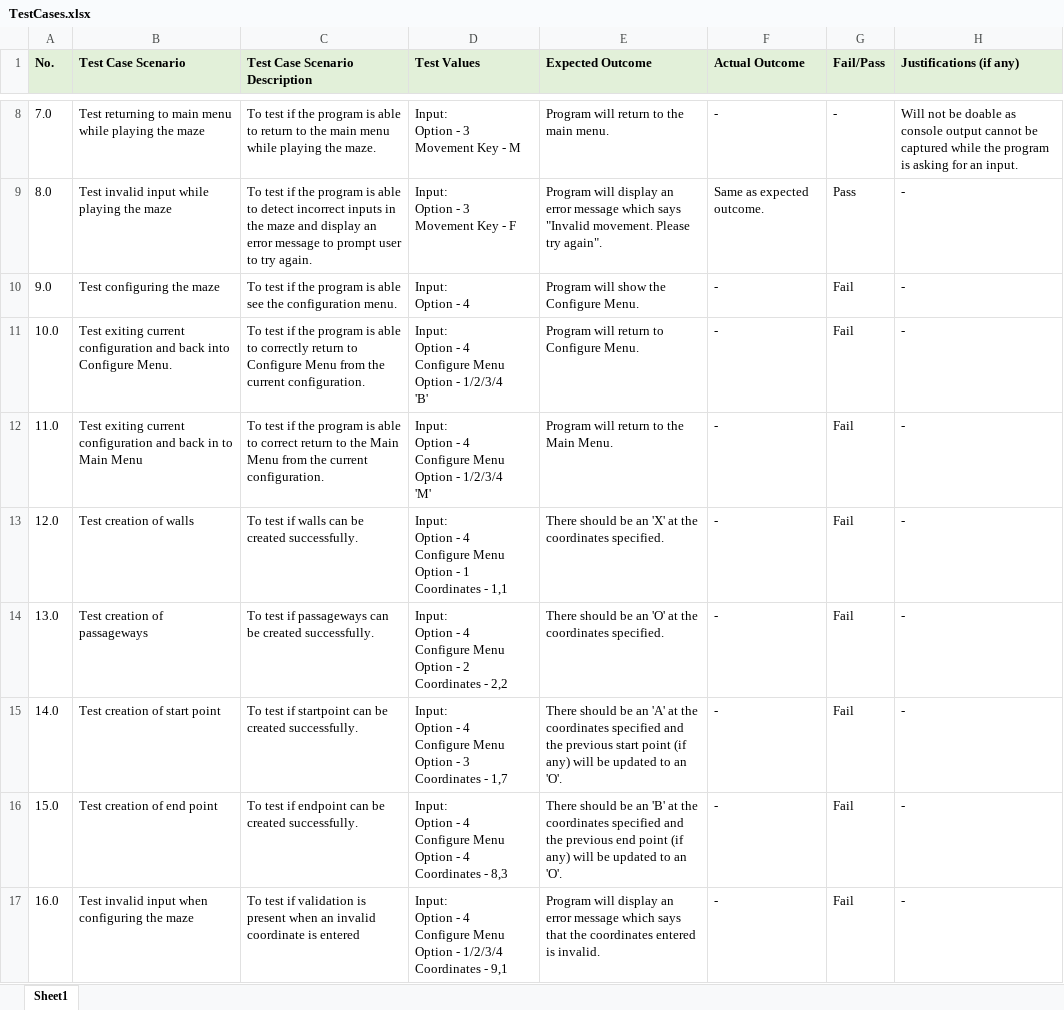
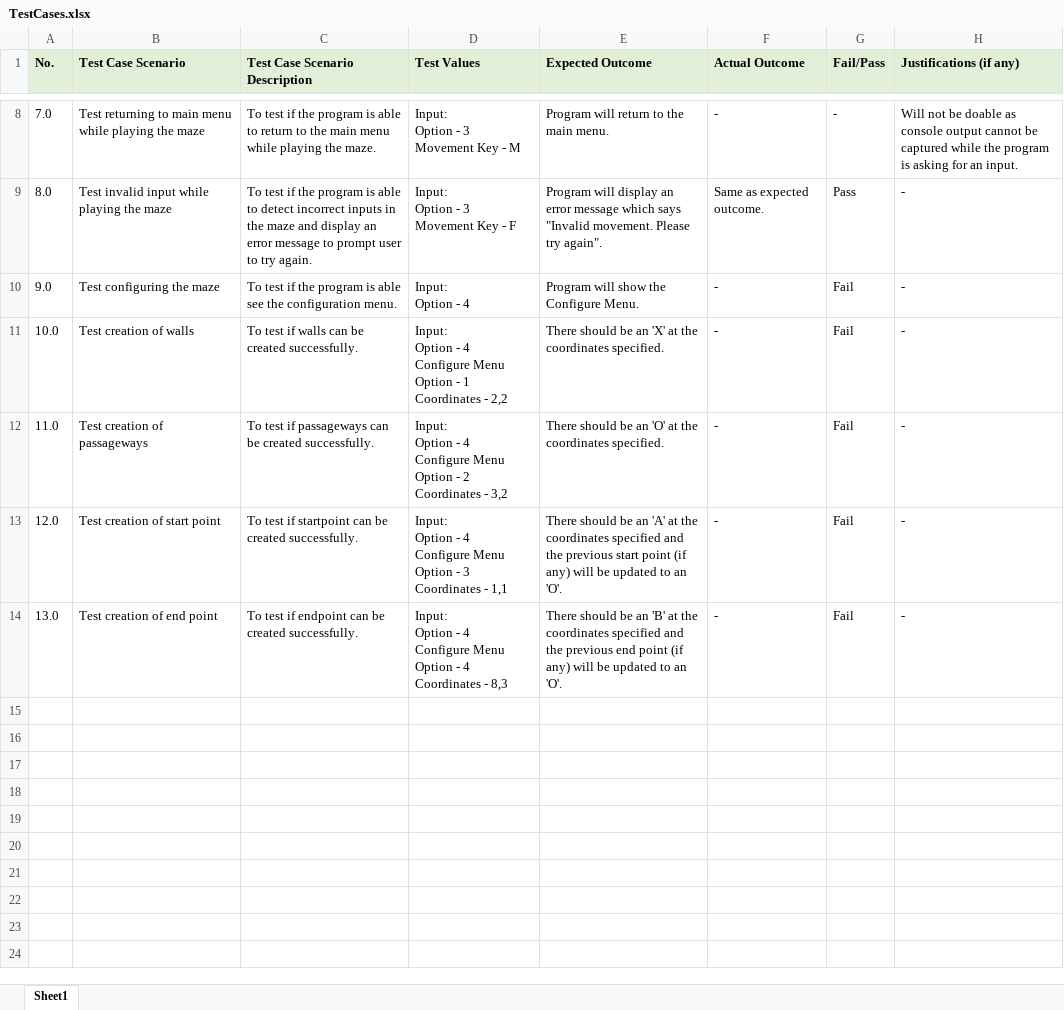
Before and after one commit to zxlee00/ETIAssignment, an Excel workbook: TestCases.xlsx, sheet Sheet1, drawn as a sheet; only a part is shown, gaps mark what is left out; values as stored, in another font and other column widths than the file's, no borders; ↵ is a line break in a cell; the diff names each change by its address in the sheet, - before the commit and + after, or states it on an @@ line.

Commit message:
#2 Commited test scripts, test outputs and test case for configure maze

```diff
--- a/TestCases.xlsx (sheet Sheet1)
+++ b/TestCases.xlsx (sheet Sheet1)
-B11 (Test Case Scenario): Test exiting current configuration and back into Configure Menu.
+B11 (Test Case Scenario): Test creation of walls
-C11 (Test Case Scenario Description): …test if the program is able to correctly return to Configure Menu from the current configuration.
+C11 (Test Case Scenario Description): …test if walls can be created successfully.
-D11 (Test Values): …Option - 1/2/3/4 ↵ 'B'
+D11 (Test Values): …Option - 1 ↵ Coordinates - 2,2
-E11 (Expected Outcome): Program will return to Configure Menu.
+E11 (Expected Outcome): There should be an 'X' at the coordinates specified.
-B12 (Test Case Scenario): Test exiting current configuration and back in to Main Menu
+B12 (Test Case Scenario): Test creation of passageways
-C12 (Test Case Scenario Description): …test if the program is able to correct return to the Main Menu from the current configuration.
+C12 (Test Case Scenario Description): …test if passageways can be created successfully.
-D12 (Test Values): …Option - 1/2/3/4 ↵ 'M'
+D12 (Test Values): …Option - 2 ↵ Coordinates - 3,2
-E12 (Expected Outcome): Program will return to the Main Menu.
+E12 (Expected Outcome): There should be an 'O' at the coordinates specified.
-B13 (Test Case Scenario): Test creation of walls
+B13 (Test Case Scenario): Test creation of start point
-C13 (Test Case Scenario Description): …test if walls can be…
+C13 (Test Case Scenario Description): …test if startpoint can be…
-D13 (Test Values): …Option - 1 ↵ Coordinates -…
+D13 (Test Values): …Option - 3 ↵ Coordinates -…
-E13 (Expected Outcome): …be an 'X' at the coordinates specified.
+E13 (Expected Outcome): …be an 'A' at the coordinates specified and the previous start point (if any) will be updated to an 'O'.
-B14 (Test Case Scenario): Test creation of passageways
+B14 (Test Case Scenario): Test creation of end point
-C14 (Test Case Scenario Description): …test if passageways can be…
+C14 (Test Case Scenario Description): …test if endpoint can be…
-D14 (Test Values): …Option - 2 ↵ Coordinates - 2,2
+D14 (Test Values): …Option - 4 ↵ Coordinates - 8,3
-E14 (Expected Outcome): …be an 'O' at the coordinates specified.
+E14 (Expected Outcome): …be an 'B' at the coordinates specified and the previous end point (if any) will be updated to an 'O'.
-row 15: 14.0 | Test creation of start point | To test if startpoint can be created successfully. | Input: ↵ Option - 4 ↵ Configure Menu Option - 3 ↵ Coordinates - 1,7 | There should be an 'A' at the coordinates specified and the previous start point (if any) will be updated to an 'O'. | - | Fail | -
-row 16: 15.0 | Test creation of end point | To test if endpoint can be created successfully. | Input: ↵ Option - 4 ↵ Configure Menu Option - 4 ↵ Coordinates - 8,3 | There should be an 'B' at the coordinates specified and the previous end point (if any) will be updated to an 'O'. | - | Fail | -
-row 17: 16.0 | Test invalid input when configuring the maze | To test if validation is present when an invalid coordinate is entered | Input: ↵ Option - 4 ↵ Configure Menu Option - 1/2/3/4 ↵ Coordinates - 9,1 | Program will display an error message which says that the coordinates entered is invalid. | - | Fail | -
```
Also changed, not shown: 3 other files.
